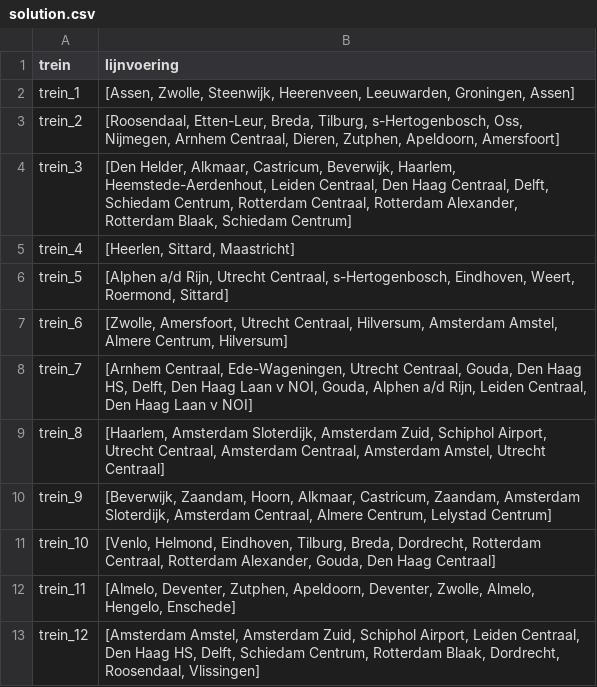
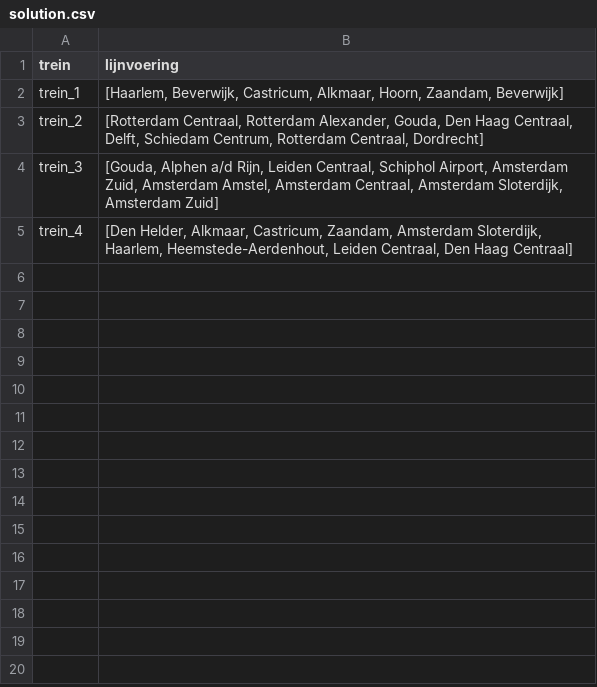
Before and after one commit to StefanvdBerg00/BetaRail, a CSV file: results/solution.csv, drawn as a sheet.

```diff
--- a/results/solution.csv
+++ b/results/solution.csv
@@ -1,13 +1,5 @@
 trein,lijnvoering
-trein_1,"[Assen, Zwolle, Steenwijk, Heerenveen, Leeuwarden, Groningen, Assen]"
-trein_2,"[Roosendaal, Etten-Leur, Breda, Tilburg, s-Hertogenbosch, Oss, Nijmegen, Arnhem Centraal, Dieren, Zutphen, Apeldoorn, Amersfoort]"
-trein_3,"[Den Helder, Alkmaar, Castricum, Beverwijk, Haarlem, Heemstede-Aerdenhout, Leiden Centraal, Den Haag Centraal, Delft, Schiedam Centrum, Rotterdam Centraal, Rotterdam Alexander, Rotterdam Blaak, Schiedam Centrum]"
-trein_4,"[Heerlen, Sittard, Maastricht]"
-trein_5,"[Alphen a/d Rijn, Utrecht Centraal, s-Hertogenbosch, Eindhoven, Weert, Roermond, Sittard]"
-trein_6,"[Zwolle, Amersfoort, Utrecht Centraal, Hilversum, Amsterdam Amstel, Almere Centrum, Hilversum]"
-trein_7,"[Arnhem Centraal, Ede-Wageningen, Utrecht Centraal, Gouda, Den Haag HS, Delft, Den Haag Laan v NOI, Gouda, Alphen a/d Rijn, Leiden Centraal, Den Haag Laan v NOI]"
-trein_8,"[Haarlem, Amsterdam Sloterdijk, Amsterdam Zuid, Schiphol Airport, Utrecht Centraal, Amsterdam Centraal, Amsterdam Amstel, Utrecht Centraal]"
-trein_9,"[Beverwijk, Zaandam, Hoorn, Alkmaar, Castricum, Zaandam, Amsterdam Sloterdijk, Amsterdam Centraal, Almere Centrum, Lelystad Centrum]"
-trein_10,"[Venlo, Helmond, Eindhoven, Tilburg, Breda, Dordrecht, Rotterdam Centraal, Rotterdam Alexander, Gouda, Den Haag Centraal]"
-trein_11,"[Almelo, Deventer, Zutphen, Apeldoorn, Deventer, Zwolle, Almelo, Hengelo, Enschede]"
-trein_12,"[Amsterdam Amstel, Amsterdam Zuid, Schiphol Airport, Leiden Centraal, Den Haag HS, Delft, Schiedam Centrum, Rotterdam Blaak, Dordrecht, Roosendaal, Vlissingen]"
+trein_1,"[Haarlem, Beverwijk, Castricum, Alkmaar, Hoorn, Zaandam, Beverwijk]"
+trein_2,"[Rotterdam Centraal, Rotterdam Alexander, Gouda, Den Haag Centraal, Delft, Schiedam Centrum, Rotterdam Centraal, Dordrecht]"
+trein_3,"[Gouda, Alphen a/d Rijn, Leiden Centraal, Schiphol Airport, Amsterdam Zuid, Amsterdam Amstel, Amsterdam Centraal, Amsterdam Sloterdijk, Amsterdam Zuid]"
+trein_4,"[Den Helder, Alkmaar, Castricum, Zaandam, Amsterdam Sloterdijk, Haarlem, Heemstede-Aerdenhout, Leiden Centraal, Den Haag Centraal]"
```
Also changed, not shown: 5 other files.
